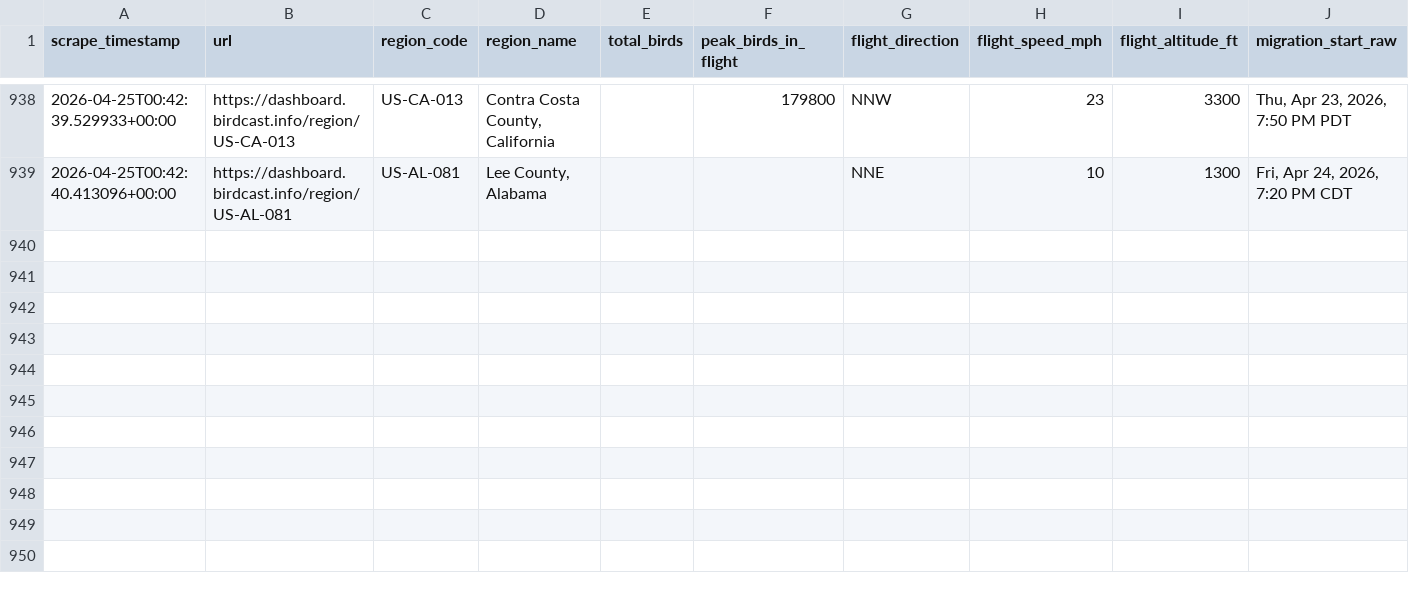
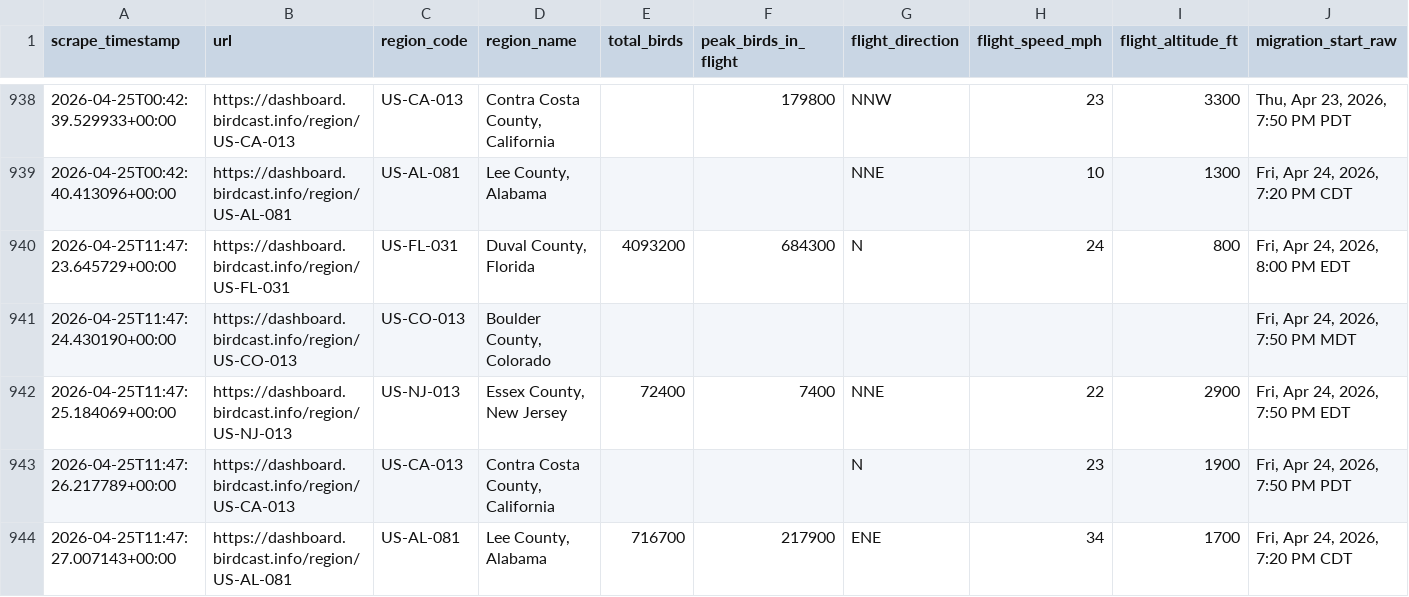
Before and after one commit to david-j-cox/backyard-ecology, a CSV file: data/birdcast_data.csv, drawn as a sheet; only a part is shown, gaps mark what is left out; rows hold the shown columns only; the diff names each change by its address in the sheet, - before the commit and + after, or states it on an @@ line.

```diff
--- a/data/birdcast_data.csv
+++ b/data/birdcast_data.csv
+row 940: 2026-04-25T11:47:23.645729+00:00 | https://dashboard.birdcast.info/region/US-FL-031 | US-FL-031 | Duval County, Florida | 4093200 | 684300 | N | 24 | 800 | Fri, Apr 24, 2026, 8:00 PM EDT
+row 941: 2026-04-25T11:47:24.430190+00:00 | https://dashboard.birdcast.info/region/US-CO-013 | US-CO-013 | Boulder County, Colorado |  |  |  |  |  | Fri, Apr 24, 2026, 7:50 PM MDT
+row 942: 2026-04-25T11:47:25.184069+00:00 | https://dashboard.birdcast.info/region/US-NJ-013 | US-NJ-013 | Essex County, New Jersey | 72400 | 7400 | NNE | 22 | 2900 | Fri, Apr 24, 2026, 7:50 PM EDT
+row 943: 2026-04-25T11:47:26.217789+00:00 | https://dashboard.birdcast.info/region/US-CA-013 | US-CA-013 | Contra Costa County, California |  |  | N | 23 | 1900 | Fri, Apr 24, 2026, 7:50 PM PDT
+row 944: 2026-04-25T11:47:27.007143+00:00 | https://dashboard.birdcast.info/region/US-AL-081 | US-AL-081 | Lee County, Alabama | 716700 | 217900 | ENE | 34 | 1700 | Fri, Apr 24, 2026, 7:20 PM CDT
```
Also changed, not shown: data/daily_summaries_all_locations.csv, 24 other files.
